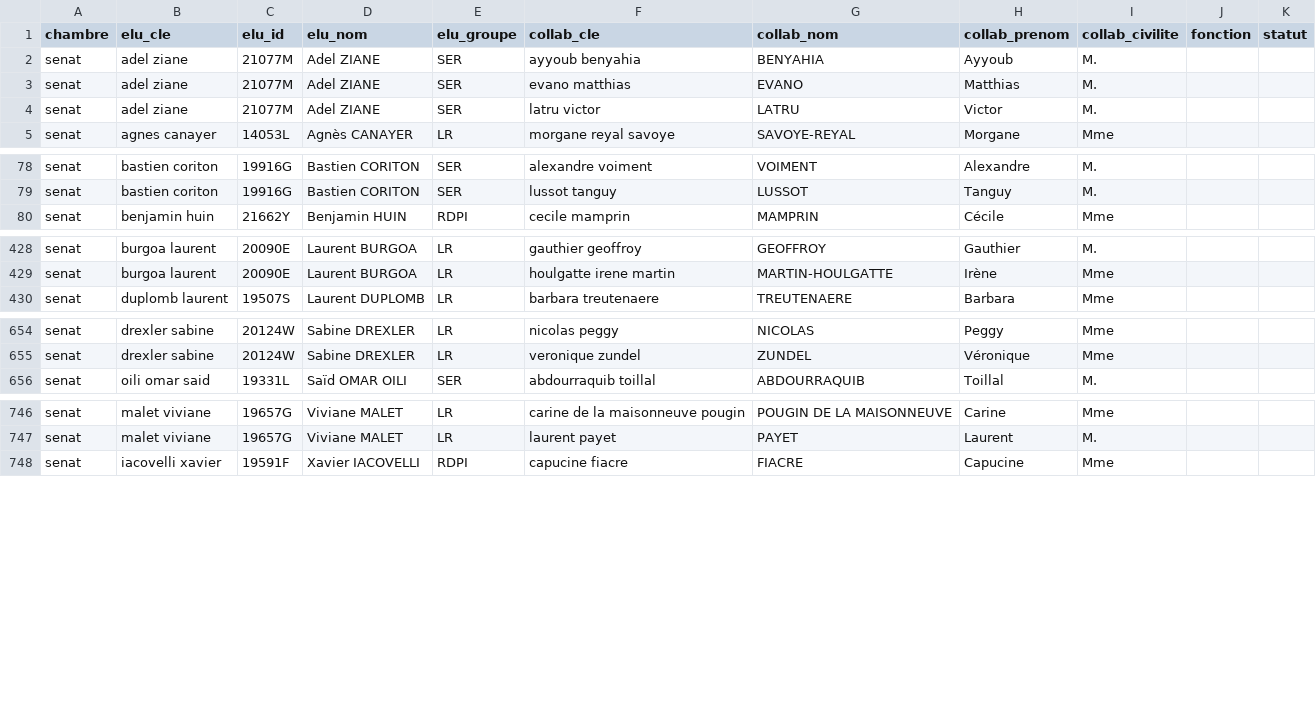
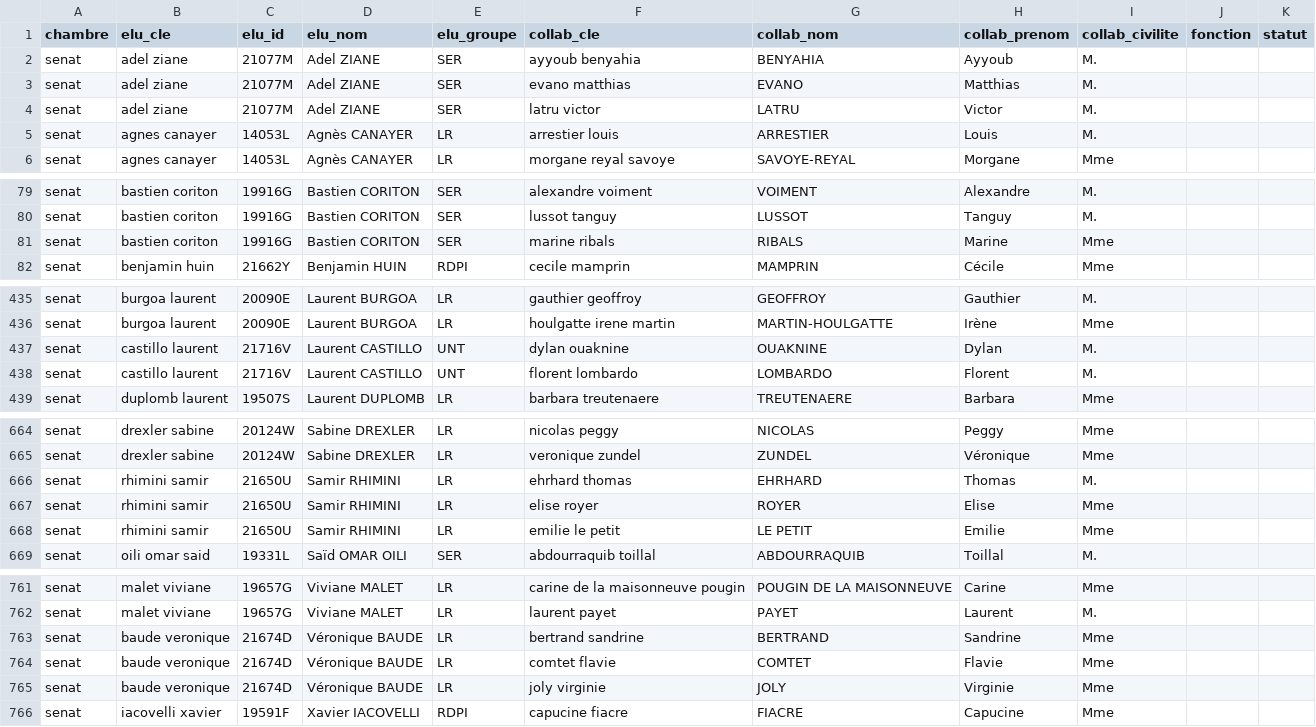
Before and after one commit to publicdatanetwork-dataparl/collaborateurs, a CSV file: data/senat/affectations.csv, drawn as a sheet; only a part is shown, gaps mark what is left out; the diff covers the shown part only.

```diff
--- a/data/senat/affectations.csv
+++ b/data/senat/affectations.csv
@@ -4,2 +4,3 @@ senat,adel ziane,21077M,Adel ZIANE,SER,evano matthias,EVANO,Matthias,M.,,
 senat,adel ziane,21077M,Adel ZIANE,SER,latru victor,LATRU,Victor,M.,,
+senat,agnes canayer,14053L,Agnès CANAYER,LR,arrestier louis,ARRESTIER,Louis,M.,,
 senat,agnes canayer,14053L,Agnès CANAYER,LR,morgane reyal savoye,SAVOYE-REYAL,Morgane,Mme,,
@@ -79,2 +80,3 @@ senat,bastien coriton,19916G,Bastien CORITON,SER,alexandre voiment,VOIMENT,Alexa
 senat,bastien coriton,19916G,Bastien CORITON,SER,lussot tanguy,LUSSOT,Tanguy,M.,,
+senat,bastien coriton,19916G,Bastien CORITON,SER,marine ribals,RIBALS,Marine,Mme,,
 senat,benjamin huin,21662Y,Benjamin HUIN,RDPI,cecile mamprin,MAMPRIN,Cécile,Mme,,
@@ -429,2 +436,4 @@ senat,burgoa laurent,20090E,Laurent BURGOA,LR,gauthier geoffroy,GEOFFROY,Gauthie
 senat,burgoa laurent,20090E,Laurent BURGOA,LR,houlgatte irene martin,MARTIN-HOULGATTE,Irène,Mme,,
+senat,castillo laurent,21716V,Laurent CASTILLO,UNT,dylan ouaknine,OUAKNINE,Dylan,M.,,
+senat,castillo laurent,21716V,Laurent CASTILLO,UNT,florent lombardo,LOMBARDO,Florent,M.,,
 senat,duplomb laurent,19507S,Laurent DUPLOMB,LR,barbara treutenaere,TREUTENAERE,Barbara,Mme,,
@@ -655,2 +665,5 @@ senat,drexler sabine,20124W,Sabine DREXLER,LR,nicolas peggy,NICOLAS,Peggy,Mme,,
 senat,drexler sabine,20124W,Sabine DREXLER,LR,veronique zundel,ZUNDEL,Véronique,Mme,,
+senat,rhimini samir,21650U,Samir RHIMINI,LR,ehrhard thomas,EHRHARD,Thomas,M.,,
+senat,rhimini samir,21650U,Samir RHIMINI,LR,elise royer,ROYER,Elise,Mme,,
+senat,rhimini samir,21650U,Samir RHIMINI,LR,emilie le petit,LE PETIT,Emilie,Mme,,
 senat,oili omar said,19331L,Saïd OMAR OILI,SER,abdourraquib toillal,ABDOURRAQUIB,Toillal,M.,,
@@ -747,2 +762,5 @@ senat,malet viviane,19657G,Viviane MALET,LR,carine de la maisonneuve pougin,POUG
 senat,malet viviane,19657G,Viviane MALET,LR,laurent payet,PAYET,Laurent,M.,,
+senat,baude veronique,21674D,Véronique BAUDE,LR,bertrand sandrine,BERTRAND,Sandrine,Mme,,
+senat,baude veronique,21674D,Véronique BAUDE,LR,comtet flavie,COMTET,Flavie,Mme,,
+senat,baude veronique,21674D,Véronique BAUDE,LR,joly virginie,JOLY,Virginie,Mme,,
 senat,iacovelli xavier,19591F,Xavier IACOVELLI,RDPI,capucine fiacre,FIACRE,Capucine,Mme,,
```
Also changed, not shown: 8 added rows elsewhere in this file, data/assemblee/affectations.csv, data/mouvements.csv, 5 other files.
